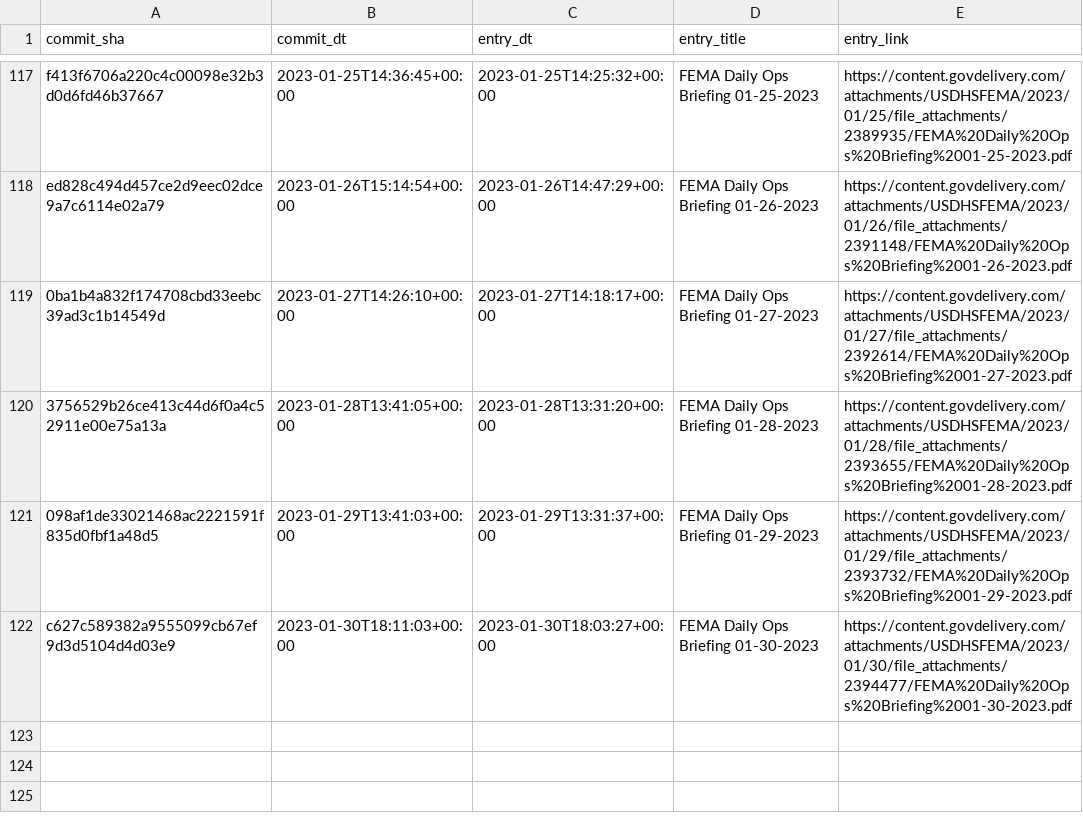
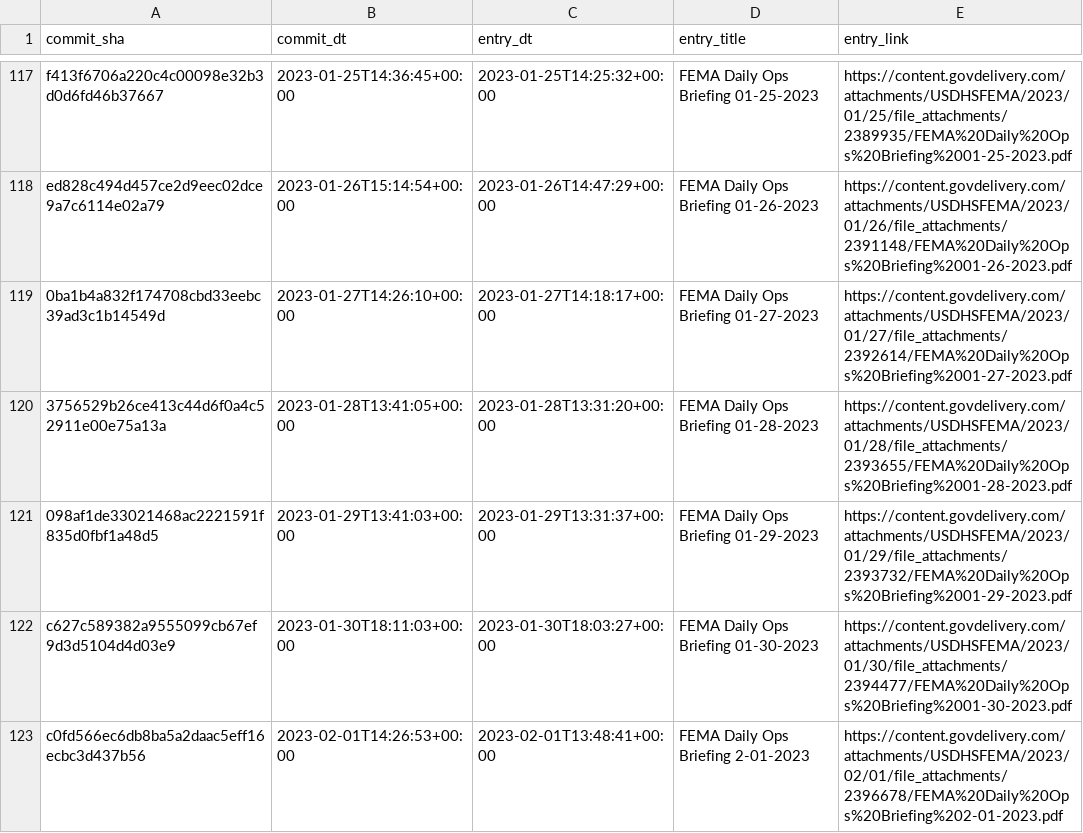
Before and after one commit to data-liberation-project/fema-daily-ops-email-to-rss, a CSV file: output/history.csv, drawn as a sheet; only a part is shown, gaps mark what is left out; the diff names each change by its address in the sheet, - before the commit and + after, or states it on an @@ line.

```diff
--- a/output/history.csv
+++ b/output/history.csv
+row 123: c0fd566ec6db8ba5a2daac5eff16ecbc3d437b56 | 2023-02-01T14:26:53+00:00 | 2023-02-01T13:48:41+00:00 | FEMA Daily Ops Briefing 2-01-2023 | https://content.govdelivery.com/attachments/USDHSFEMA/2023/02/01/file_attachments/2396678/FEMA%20Daily%20Ops%20Briefing%202-01-2023.pdf
```
